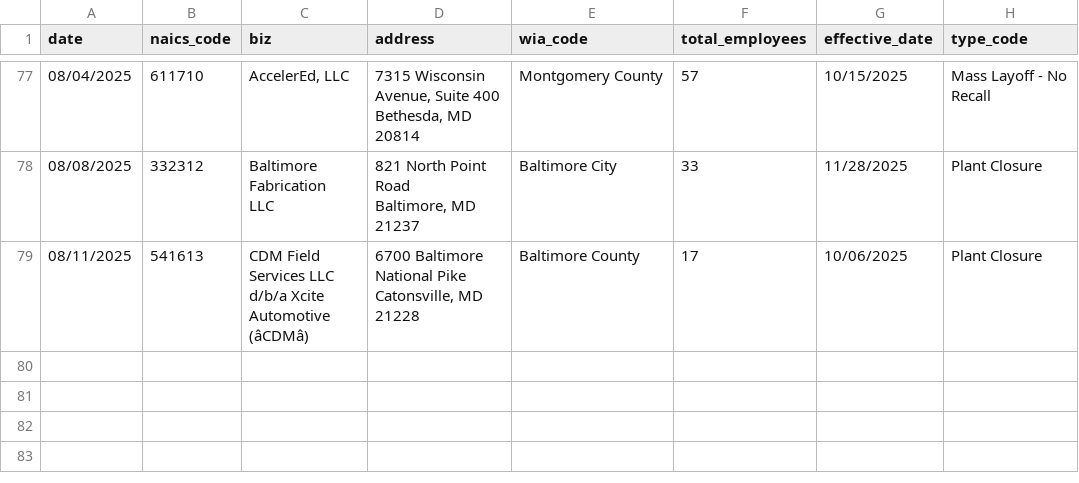
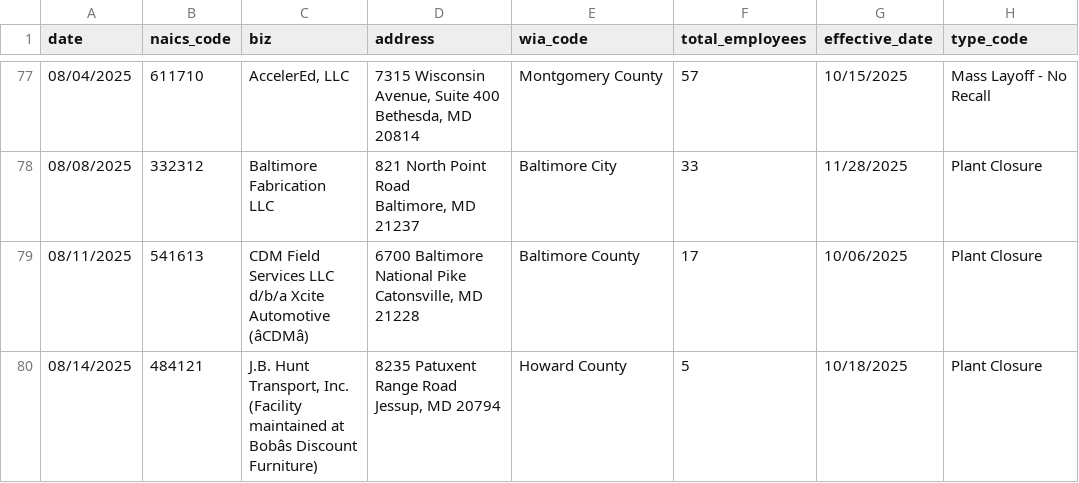
Before and after one commit to aadittambe/first-nicar-github-scraper, a CSV file: warn-data.csv, drawn as a sheet; only a part is shown, gaps mark what is left out; ↵ is a line break in a cell; the diff names each change by its address in the sheet, - before the commit and + after, or states it on an @@ line.

```diff
--- a/warn-data.csv
+++ b/warn-data.csv
+row 80: 08/14/2025 | 484121 | J.B. Hunt ↵ Transport, Inc. ↵ (Facility ↵ maintained at ↵ Bobâs Discount ↵ Furniture) | 8235 Patuxent ↵ Range Road ↵ Jessup, MD 20794 | Howard County | 5 | 10/18/2025 | Plant Closure
```
